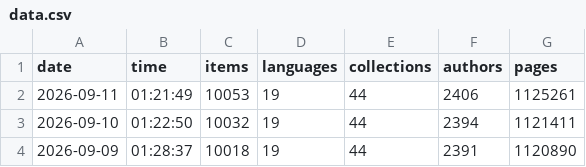
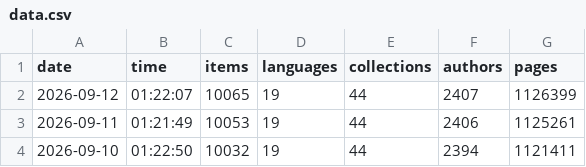
Before and after one commit to athulvis/gpurastatupdater, a CSV file: data.csv, drawn as a sheet; only a part is shown; the shorter side is filled out with more unchanged rows; the diff names each change by its address in the sheet, - before the commit and + after, or states it on an @@ line.

```diff
--- a/data.csv
+++ b/data.csv
+row 2: 2026-09-12 | 01:22:07 | 10065 | 19 | 44 | 2407 | 1126399
```
